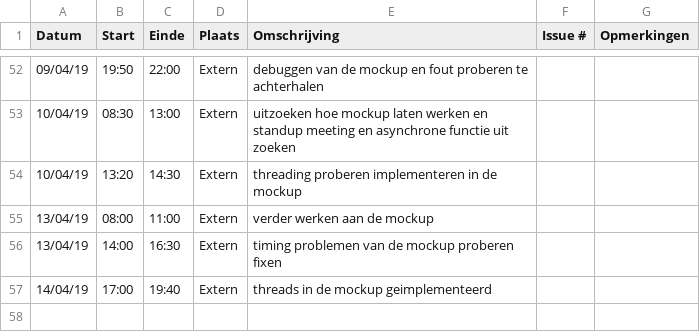
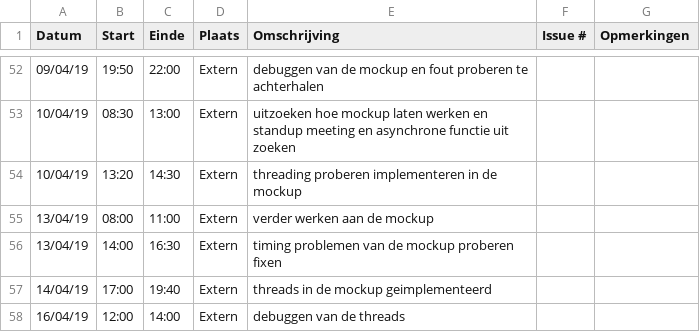
Before and after one commit to WouterStemgee/inventory-management-system-autonomous-drones, a CSV file: logboeken/EveraertKarel.csv, drawn as a sheet; only a part is shown, gaps mark what is left out; the diff names each change by its address in the sheet, - before the commit and + after, or states it on an @@ line.

Commit message:
Update EveraertKarel.csv

```diff
--- a/logboeken/EveraertKarel.csv
+++ b/logboeken/EveraertKarel.csv
+row 58: 16/04/19 | 12:00 | 14:00 | Extern | debuggen van de threads
```
